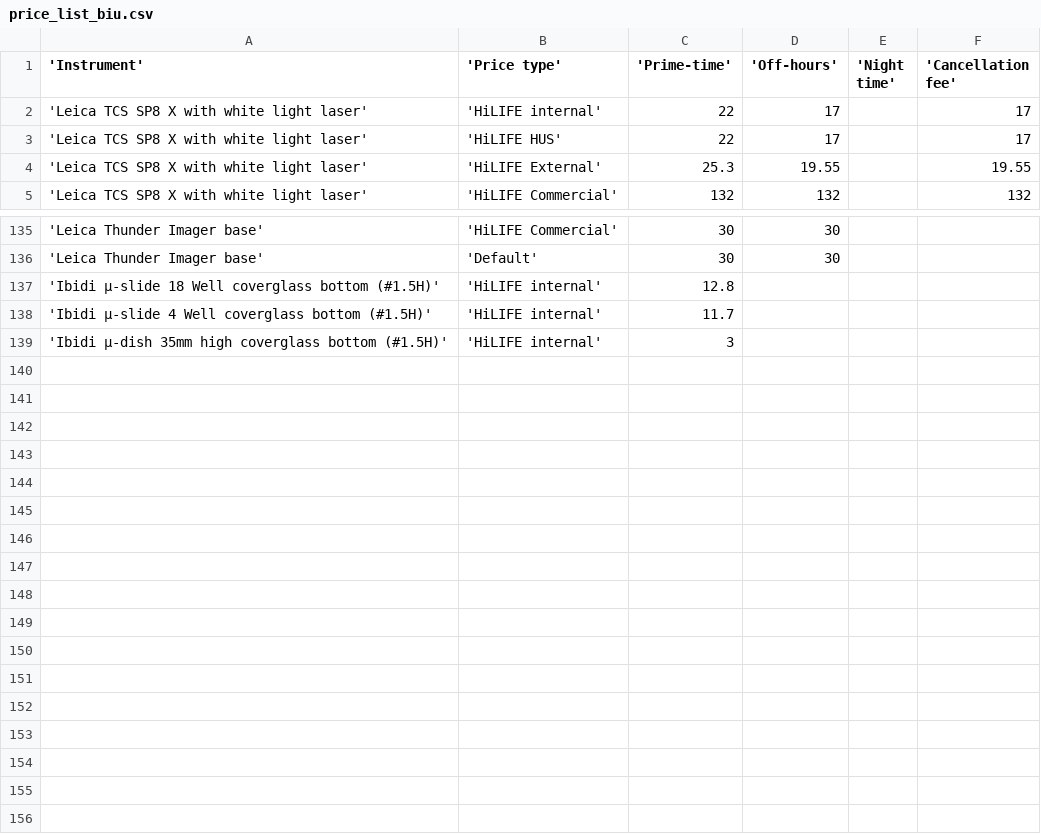
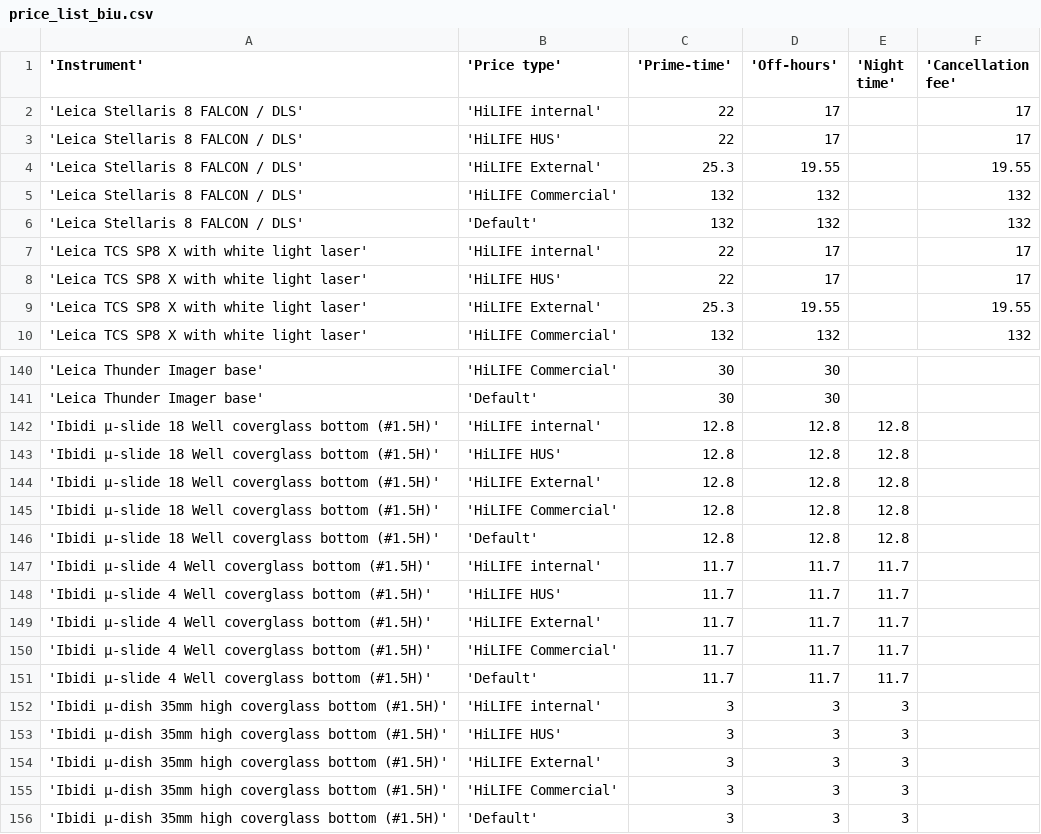
Before and after one commit to UH-LMU/Open_IRIS_tools, a CSV file: price_list_biu.csv, drawn as a sheet; only a part is shown, gaps mark what is left out.

Commit message:
add pricelist product rows for IRIS price types and columns for prime,other,night

```diff
--- a/price_list_biu.csv
+++ b/price_list_biu.csv
@@ -1,2 +1,7 @@
 'Instrument','Price type','Prime-time','Off-hours','Night time','Cancellation fee'
+'Leica Stellaris 8 FALCON / DLS','HiLIFE internal',22,17,,17
+'Leica Stellaris 8 FALCON / DLS','HiLIFE HUS',22,17,,17
+'Leica Stellaris 8 FALCON / DLS','HiLIFE External',25.3,19.55,,19.55
+'Leica Stellaris 8 FALCON / DLS','HiLIFE Commercial',132,132,,132
+'Leica Stellaris 8 FALCON / DLS','Default',132,132,,132
 'Leica TCS SP8 X with white light laser','HiLIFE internal',22,17,,17
@@ -136,4 +141,16 @@
 'Leica Thunder Imager base','Default',30,30,,
-'Ibidi µ-slide 18 Well coverglass bottom (#1.5H)','HiLIFE internal',12.8,,,
-'Ibidi µ-slide 4 Well coverglass bottom (#1.5H)','HiLIFE internal',11.7,,,
-'Ibidi µ-dish 35mm high coverglass bottom (#1.5H)','HiLIFE internal',3,,,
+'Ibidi µ-slide 18 Well coverglass bottom (#1.5H)','HiLIFE internal',12.8,12.8,12.8,
+'Ibidi µ-slide 18 Well coverglass bottom (#1.5H)','HiLIFE HUS',12.8,12.8,12.8,
+'Ibidi µ-slide 18 Well coverglass bottom (#1.5H)','HiLIFE External',12.8,12.8,12.8,
+'Ibidi µ-slide 18 Well coverglass bottom (#1.5H)','HiLIFE Commercial',12.8,12.8,12.8,
+'Ibidi µ-slide 18 Well coverglass bottom (#1.5H)','Default',12.8,12.8,12.8,
+'Ibidi µ-slide 4 Well coverglass bottom (#1.5H)','HiLIFE internal',11.7,11.7,11.7,
+'Ibidi µ-slide 4 Well coverglass bottom (#1.5H)','HiLIFE HUS',11.7,11.7,11.7,
+'Ibidi µ-slide 4 Well coverglass bottom (#1.5H)','HiLIFE External',11.7,11.7,11.7,
+'Ibidi µ-slide 4 Well coverglass bottom (#1.5H)','HiLIFE Commercial',11.7,11.7,11.7,
+'Ibidi µ-slide 4 Well coverglass bottom (#1.5H)','Default',11.7,11.7,11.7,
+'Ibidi µ-dish 35mm high coverglass bottom (#1.5H)','HiLIFE internal',3,3,3,
+'Ibidi µ-dish 35mm high coverglass bottom (#1.5H)','HiLIFE HUS',3,3,3,
+'Ibidi µ-dish 35mm high coverglass bottom (#1.5H)','HiLIFE External',3,3,3,
+'Ibidi µ-dish 35mm high coverglass bottom (#1.5H)','HiLIFE Commercial',3,3,3,
+'Ibidi µ-dish 35mm high coverglass bottom (#1.5H)','Default',3,3,3,
```
